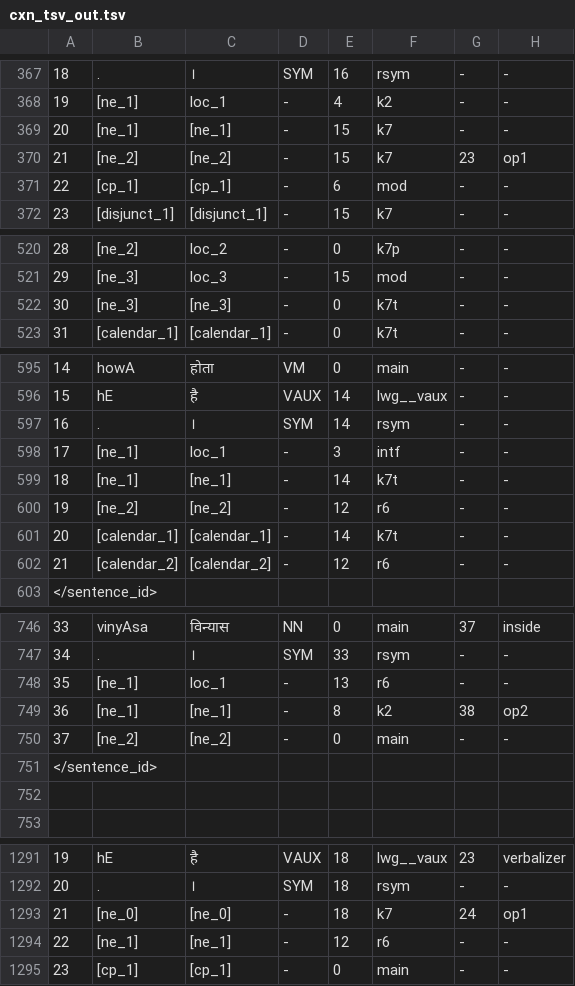
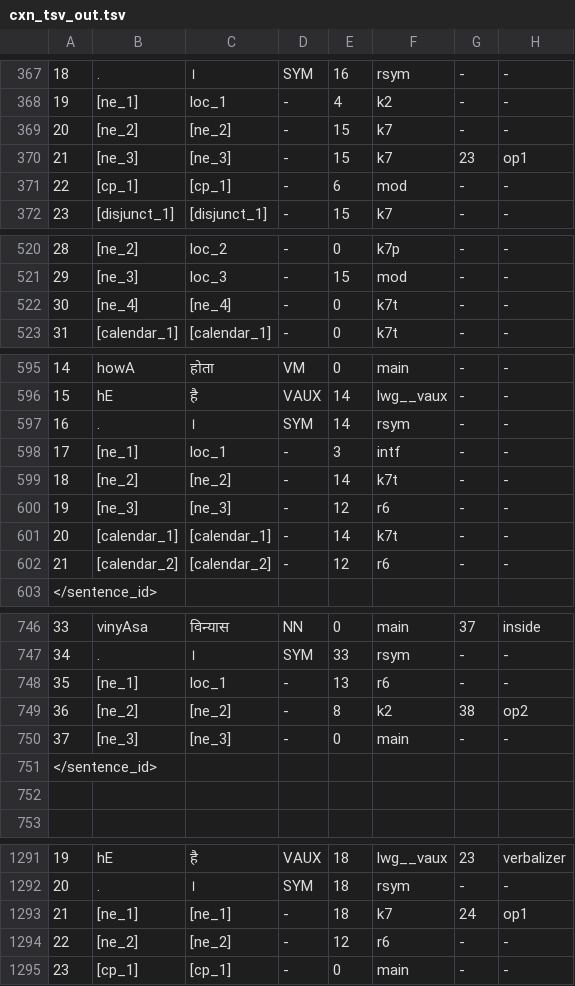
Before and after one commit to riyatomar/CxnTool, a TSV file: IO/cxn_tsv_out.tsv, drawn as a sheet; only a part is shown, gaps mark what is left out; the diff covers the shown part only.

```diff
--- a/IO/cxn_tsv_out.tsv
+++ b/IO/cxn_tsv_out.tsv
@@ -368,4 +368,4 @@
 19	[ne_1]	loc_1	-	4	k2	-	-
-20	[ne_1]	[ne_1]	-	15	k7	-	-
-21	[ne_2]	[ne_2]	-	15	k7	23	op1
+20	[ne_2]	[ne_2]	-	15	k7	-	-
+21	[ne_3]	[ne_3]	-	15	k7	23	op1
 22	[cp_1]	[cp_1]	-	6	mod	-	-
@@ -521,3 +521,3 @@
 29	[ne_3]	loc_3	-	15	mod	-	-
-30	[ne_3]	[ne_3]	-	0	k7t	-	-
+30	[ne_4]	[ne_4]	-	0	k7t	-	-
 31	[calendar_1]	[calendar_1]	-	0	k7t	-	-
@@ -598,4 +598,4 @@
 17	[ne_1]	loc_1	-	3	intf	-	-
-18	[ne_1]	[ne_1]	-	14	k7t	-	-
-19	[ne_2]	[ne_2]	-	12	r6	-	-
+18	[ne_2]	[ne_2]	-	14	k7t	-	-
+19	[ne_3]	[ne_3]	-	12	r6	-	-
 20	[calendar_1]	[calendar_1]	-	14	k7t	-	-
@@ -748,4 +748,4 @@
 35	[ne_1]	loc_1	-	13	r6	-	-
-36	[ne_1]	[ne_1]	-	8	k2	38	op2
-37	[ne_2]	[ne_2]	-	0	main	-	-
+36	[ne_2]	[ne_2]	-	8	k2	38	op2
+37	[ne_3]	[ne_3]	-	0	main	-	-
 </sentence_id>
@@ -1292,4 +1292,4 @@
 20	.	।	SYM	18	rsym	-	-
-21	[ne_0]	[ne_0]	-	18	k7	24	op1
-22	[ne_1]	[ne_1]	-	12	r6	-	-
+21	[ne_1]	[ne_1]	-	18	k7	24	op1
+22	[ne_2]	[ne_2]	-	12	r6	-	-
 23	[cp_1]	[cp_1]	-	0	main	-	-
```
Also changed, not shown: 18 edited cells elsewhere in this file, 2 other files.
